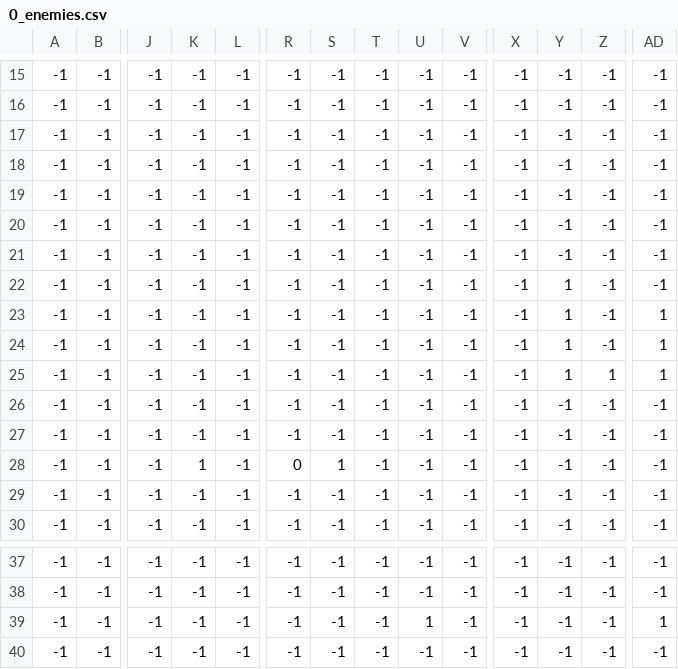
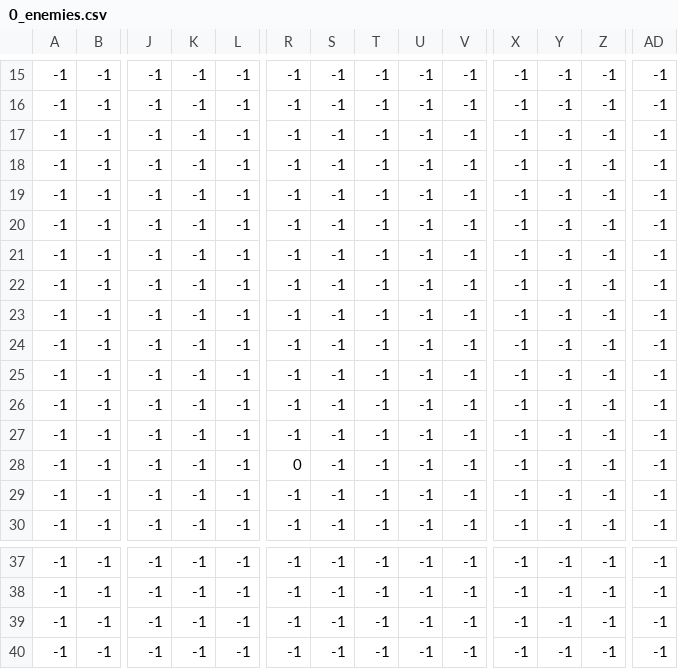
Before and after one commit to Pokemonpower92/Garbage, a CSV file: resources/levels/0/0_enemies.csv, drawn as a sheet; only a part is shown, gaps mark what is left out; removed rows and columns are numbered as before the commit, all else as after; rows hold the shown columns only; the diff names each change by its address in the sheet, - before the commit and + after, or states it on an @@ line.

```diff
--- a/resources/levels/0/0_enemies.csv
+++ b/resources/levels/0/0_enemies.csv
-Y22: 1
+Y22: -1
-row 23: -1 | -1 | -1 | -1 | -1 | -1 | -1 | -1 | -1 | -1 | -1 | 1 | -1 | 1
-row 24: -1 | -1 | -1 | -1 | -1 | -1 | -1 | -1 | -1 | -1 | -1 | 1 | -1 | 1
-row 25: -1 | -1 | -1 | -1 | -1 | -1 | -1 | -1 | -1 | -1 | -1 | 1 | 1 | 1
+row 25: -1 | -1 | -1 | -1 | -1 | -1 | -1 | -1 | -1 | -1 | -1 | -1 | -1 | -1
+row 26: -1 | -1 | -1 | -1 | -1 | -1 | -1 | -1 | -1 | -1 | -1 | -1 | -1 | -1
+row 27: -1 | -1 | -1 | -1 | -1 | -1 | -1 | -1 | -1 | -1 | -1 | -1 | -1 | -1
-K28: 1
+K28: -1
-S28: 1
+S28: -1
-U39: 1
+U39: -1
-AD39: 1
+AD39: -1
```
Also changed, not shown: 8 other files.
